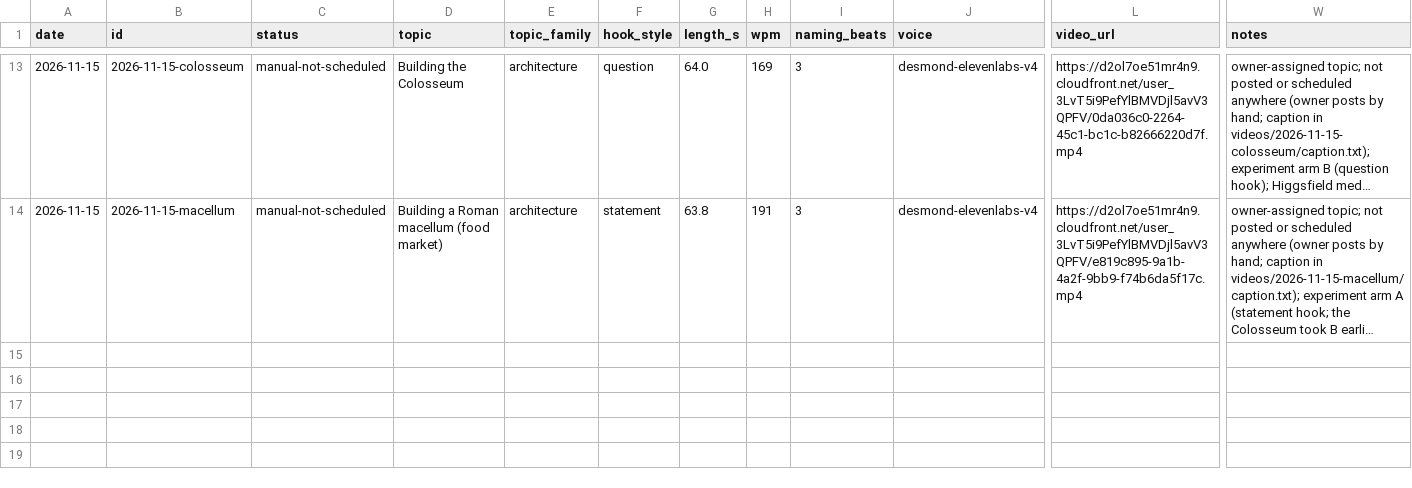
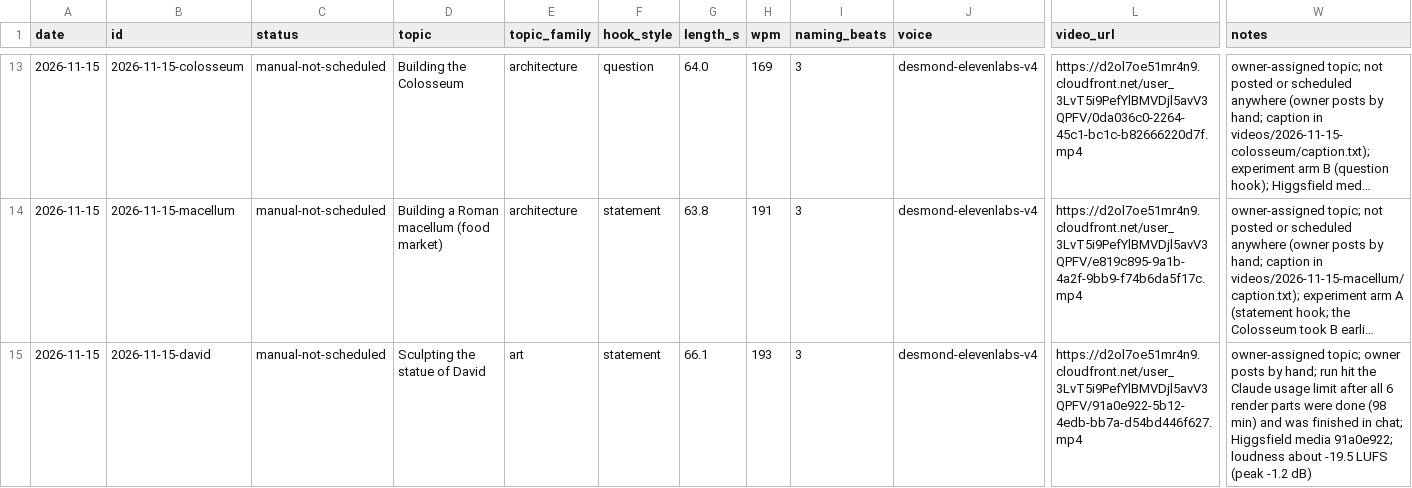
Before and after one commit to spunter-dotcom/build-it-autopilot, a CSV file: log.csv, drawn as a sheet; only a part is shown, gaps mark what is left out; long unchanged cells end in …; rows hold the shown columns only; the diff names each change by its address in the sheet, - before the commit and + after, or states it on an @@ line.

```diff
--- a/log.csv
+++ b/log.csv
+row 15: 2026-11-15 | 2026-11-15-david | manual-not-scheduled | Sculpting the statue of David | art | statement | 66.1 | 193 | 3 | desmond-elevenlabs-v4 | https://d2ol7oe51mr4n9.cloudfront.net/user_3LvT5i9PefYlBMVDjl5avV3QPFV/91a0e922-5b12-4edb-bb7a-d54bd446f627.mp4 | owner-assigned topic; owner posts by hand; run hit the Claude usage limit after all 6 render parts were done (98 min) and was finished in chat; Higgsfield media 91a0e922; loudness about -19.5 LUFS (peak -1.2 dB)
```
Also changed, not shown: 5 other files.
